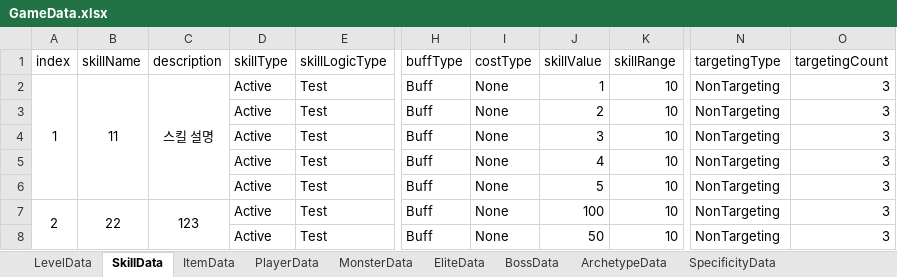
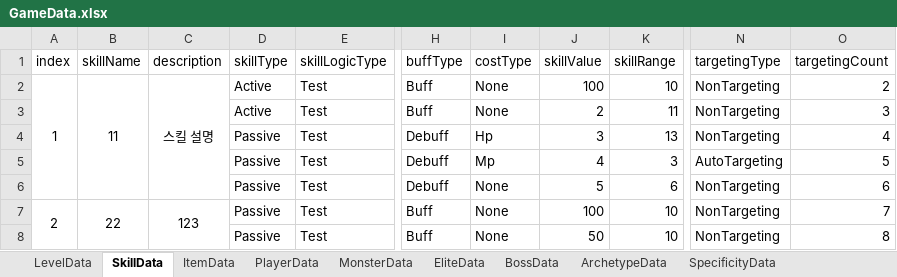
Before and after one commit to Ludning/ProjectCR, an Excel workbook: Assets/Resource/Xlsx/GameData.xlsx, sheet SkillData, drawn as a sheet; only a part is shown, gaps mark what is left out; values as stored, in another font and other column widths than the file's, no borders; the diff names each change by its address in the sheet, - before the commit and + after, or states it on an @@ line.

```diff
--- a/Assets/Resource/Xlsx/GameData.xlsx (sheet SkillData)
+++ b/Assets/Resource/Xlsx/GameData.xlsx (sheet SkillData)
-J2 (skillValue): 1
+J2 (skillValue): 100
-O2 (targetingCount): 3
+O2 (targetingCount): 2
-K3 (skillRange): 10
+K3 (skillRange): 11
-D4:D8 (skillType): Active
+D4:D8 (skillType): Passive
-H4:H6 (buffType): Buff
+H4:H6 (buffType): Debuff
-I4 (costType): None
+I4 (costType): Hp
-K4 (skillRange): 10
+K4 (skillRange): 13
-O4 (targetingCount): 3
+O4 (targetingCount): 4
-I5 (costType): None
+I5 (costType): Mp
-K5 (skillRange): 10
+K5 (skillRange): 3
-N5 (targetingType): NonTargeting
+N5 (targetingType): AutoTargeting
-O5 (targetingCount): 3
+O5 (targetingCount): 5
-K6 (skillRange): 10
+K6 (skillRange): 6
-O6 (targetingCount): 3
+O6 (targetingCount): 6
-O7 (targetingCount): 3
+O7 (targetingCount): 7
-O8 (targetingCount): 3
+O8 (targetingCount): 8
```
Also changed, not shown: 32 other files.
